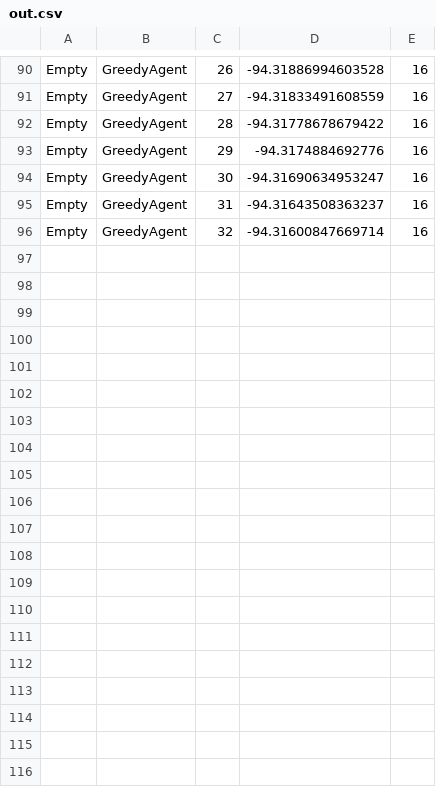
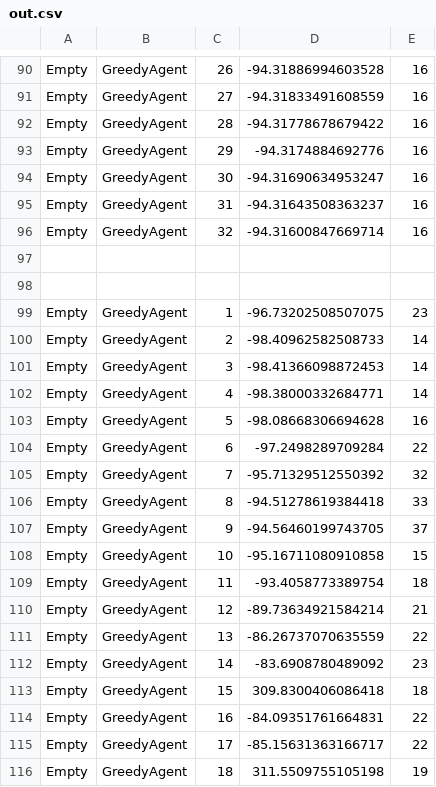
Before and after one commit to Howiemorg/CSCE642_Project, a CSV file: Results/out.csv, drawn as a sheet; only a part is shown, gaps mark what is left out; the diff covers the shown part only; the diff names each change by its address in the sheet, - before the commit and + after, or states it on an @@ line.

```diff
--- a/Results/out.csv
+++ b/Results/out.csv
+row 97: (empty)
+row 98: (empty)
+row 99: Empty | GreedyAgent | 1 | -96.73202508507075 | 23
+row 100: Empty | GreedyAgent | 2 | -98.40962582508733 | 14
+row 101: Empty | GreedyAgent | 3 | -98.41366098872453 | 14
+row 102: Empty | GreedyAgent | 4 | -98.38000332684771 | 14
+row 103: Empty | GreedyAgent | 5 | -98.08668306694628 | 16
+row 104: Empty | GreedyAgent | 6 | -97.2498289709284 | 22
+row 105: Empty | GreedyAgent | 7 | -95.71329512550392 | 32
+row 106: Empty | GreedyAgent | 8 | -94.51278619384418 | 33
+row 107: Empty | GreedyAgent | 9 | -94.56460199743705 | 37
+row 108: Empty | GreedyAgent | 10 | -95.16711080910858 | 15
+row 109: Empty | GreedyAgent | 11 | -93.4058773389754 | 18
+row 110: Empty | GreedyAgent | 12 | -89.73634921584214 | 21
+row 111: Empty | GreedyAgent | 13 | -86.26737070635559 | 22
+row 112: Empty | GreedyAgent | 14 | -83.6908780489092 | 23
+row 113: Empty | GreedyAgent | 15 | 309.8300406086418 | 18
+row 114: Empty | GreedyAgent | 16 | -84.09351761664831 | 22
+row 115: Empty | GreedyAgent | 17 | -85.15631363166717 | 22
+row 116: Empty | GreedyAgent | 18 | 311.5509755105198 | 19
```
Also changed, not shown: 11 added rows elsewhere in this file, 1 other file.
